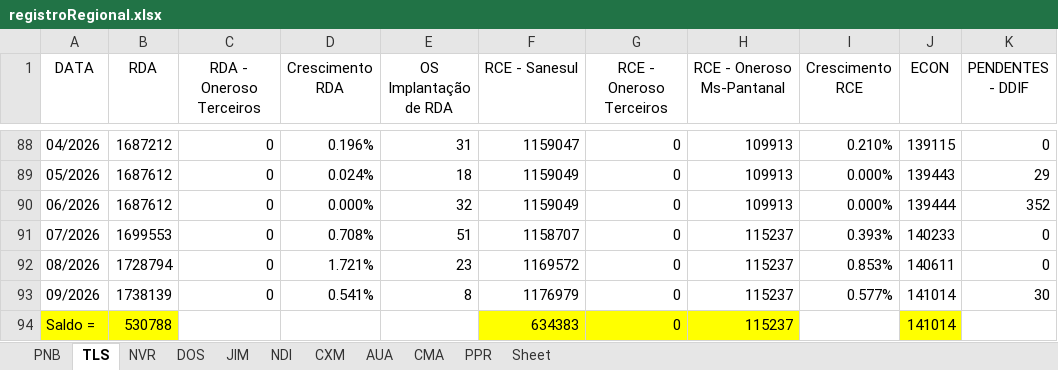
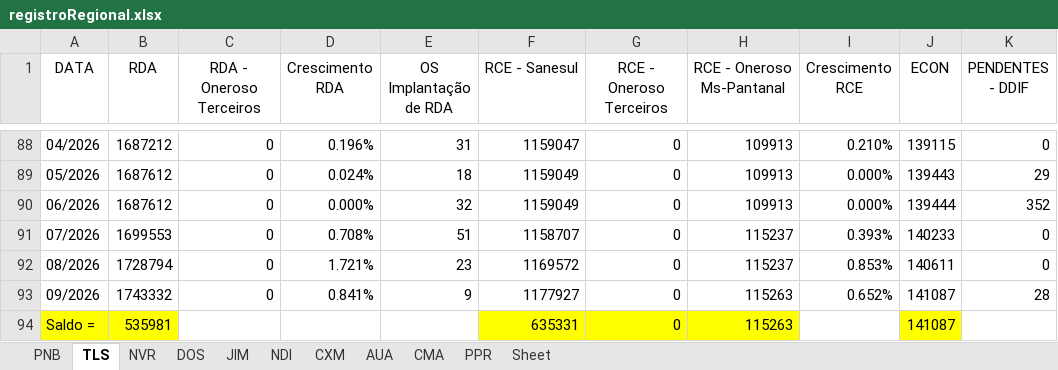
Before and after one commit to OtavioDayrots/Registro_Regional_MS, an Excel workbook: estado/registroRegional.xlsx, sheet TLS, drawn as a sheet; only a part is shown, gaps mark what is left out; values as stored, in another font and other column widths than the file's, no borders; charts and pictures not drawn; the diff names each change by its address in the sheet, - before the commit and + after, or states it on an @@ line.

```diff
--- a/estado/registroRegional.xlsx (sheet TLS)
+++ b/estado/registroRegional.xlsx (sheet TLS)
-B93 (RDA): 1738139
+B93 (RDA): 1743332
-D93 (Crescimento RDA): 0.541%
+D93 (Crescimento RDA): 0.841%
-E93 (OS Implantação de RDA): 8
+E93 (OS Implantação de RDA): 9
-F93 (RCE - Sanesul): 1176979
+F93 (RCE - Sanesul): 1177927
-H93:H94 (RCE - Oneroso Ms-Pantanal): 115237
+H93:H94 (RCE - Oneroso Ms-Pantanal): 115263
-I93 (Crescimento RCE): 0.577%
+I93 (Crescimento RCE): 0.652%
-J93:J94 (ECON): 141014
+J93:J94 (ECON): 141087
-K93 (PENDENTES - DDIF): 30
+K93 (PENDENTES - DDIF): 28
-B94 (RDA): 530788
+B94 (RDA): 535981
-F94 (RCE - Sanesul): 634383
+F94 (RCE - Sanesul): 635331
```
Also changed, not shown: sheet CXM, sheet NVR, sheet NDI, sheet CMA, sheet JIM, sheet PPR, 3 more sheets, regionais/registroAUA.xlsx, regionais/registroNDI.xlsx, 8 other files.
